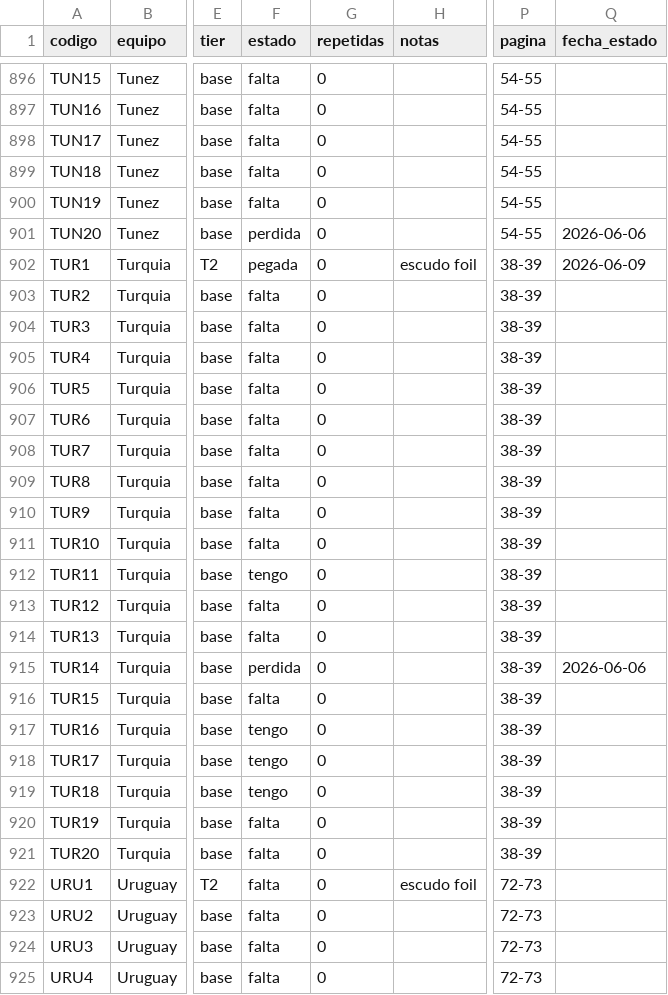
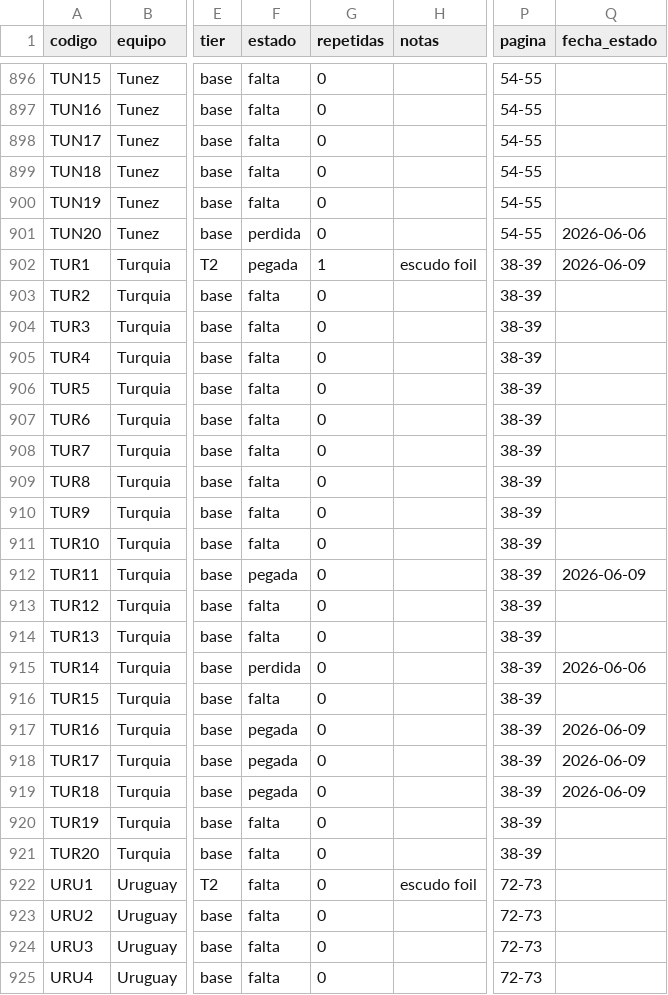
Before and after one commit to BorisTapiaV/album-mundial-2026, a CSV file: registro_maestro.csv, drawn as a sheet; only a part is shown, gaps mark what is left out; the diff names each change by its address in the sheet, - before the commit and + after, or states it on an @@ line.

```diff
--- a/registro_maestro.csv
+++ b/registro_maestro.csv
-G902 (repetidas): 0
+G902 (repetidas): 1
-F912 (estado): tengo
+F912 (estado): pegada
-Q912 (fecha_estado): (empty)
+Q912 (fecha_estado): 2026-06-09
-F917:F919 (estado): tengo
+F917:F919 (estado): pegada
-Q917:Q919 (fecha_estado): (empty)
+Q917:Q919 (fecha_estado): 2026-06-09
```
Also changed, not shown: 4 other files.
